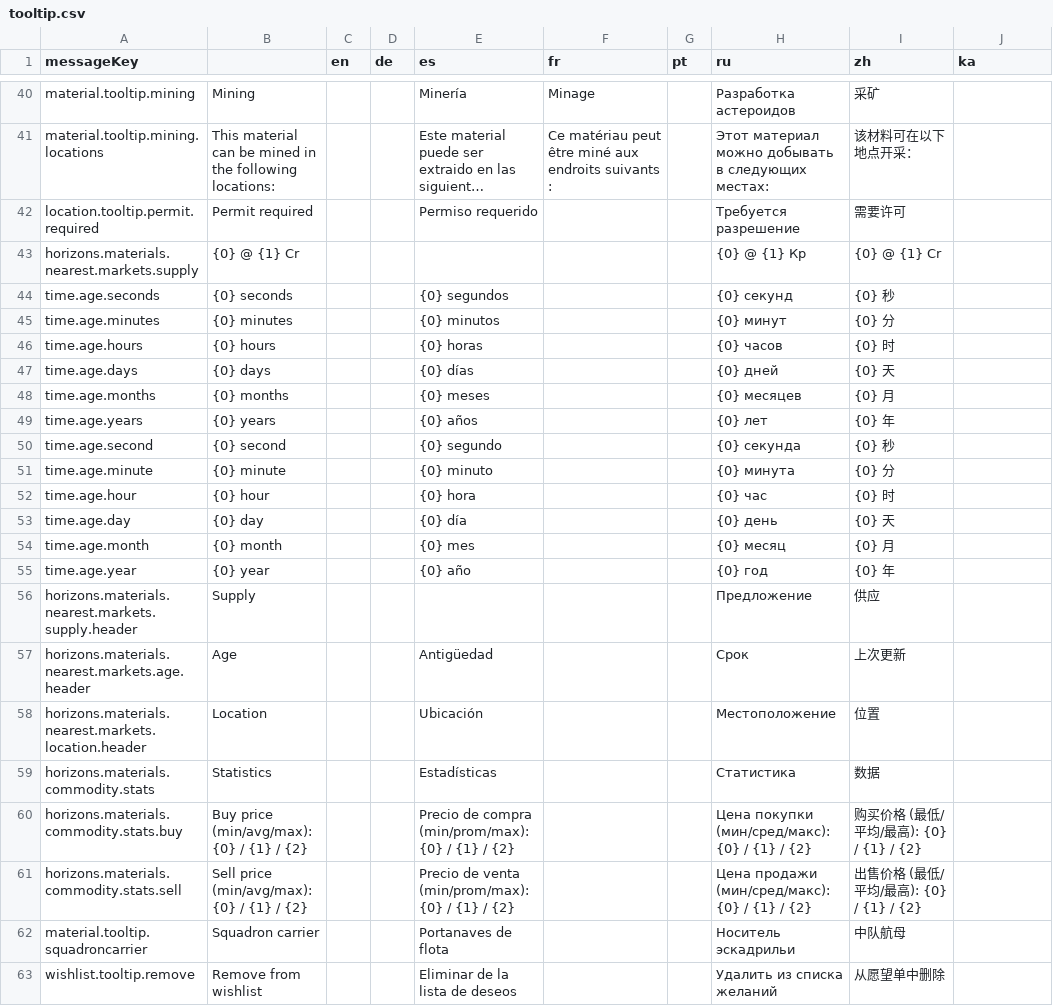
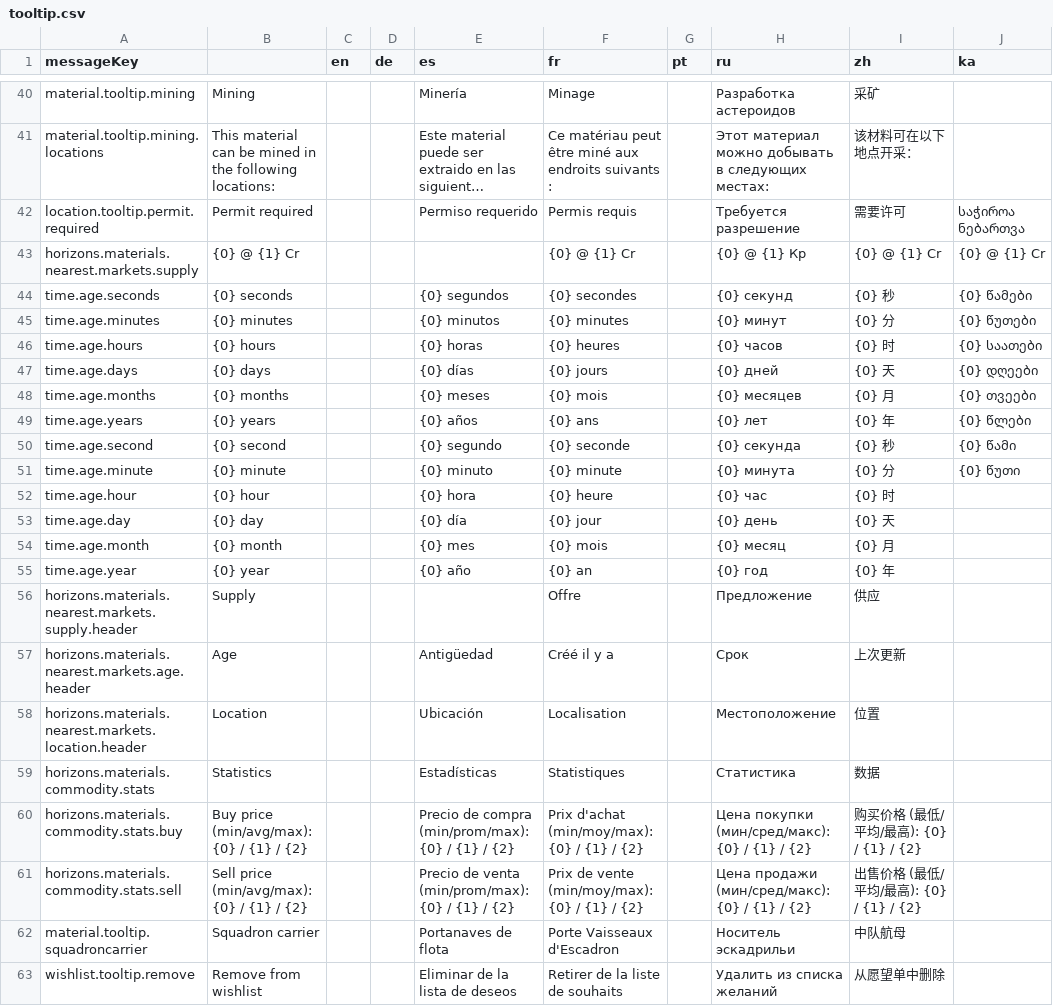
Before and after one commit to jixxed/ed-odyssey-materials-helper, a CSV file: application/src/main/resources/locale/tooltip.csv, drawn as a sheet; only a part is shown, gaps mark what is left out; long unchanged cells end in …; the diff covers the shown part only; the diff names each change by its address in the sheet, - before the commit and + after, or states it on an @@ line.

Commit message:
Update translations from Crowdin

```diff
--- a/application/src/main/resources/locale/tooltip.csv
+++ b/application/src/main/resources/locale/tooltip.csv
-F42 (fr): (empty)
+F42 (fr): Permis requis
-J42 (ka): (empty)
+J42 (ka): საჭიროა ნებართვა
-F43 (fr): (empty)
+F43 (fr): {0} @ {1} Cr
-J43 (ka): (empty)
+J43 (ka): {0} @ {1} Cr
-F44 (fr): (empty)
+F44 (fr): {0} secondes
-J44 (ka): (empty)
+J44 (ka): {0} წამები
-F45 (fr): (empty)
+F45 (fr): {0} minutes
-J45 (ka): (empty)
+J45 (ka): {0} წუთები
-F46 (fr): (empty)
+F46 (fr): {0} heures
-J46 (ka): (empty)
+J46 (ka): {0} საათები
-F47 (fr): (empty)
+F47 (fr): {0} jours
-J47 (ka): (empty)
+J47 (ka): {0} დღეები
-F48 (fr): (empty)
+F48 (fr): {0} mois
-J48 (ka): (empty)
+J48 (ka): {0} თვეები
-F49 (fr): (empty)
+F49 (fr): {0} ans
-J49 (ka): (empty)
+J49 (ka): {0} წლები
-F50 (fr): (empty)
+F50 (fr): {0} seconde
-J50 (ka): (empty)
+J50 (ka): {0} წამი
-F51 (fr): (empty)
+F51 (fr): {0} minute
-J51 (ka): (empty)
+J51 (ka): {0} წუთი
-F52 (fr): (empty)
+F52 (fr): {0} heure
-F53 (fr): (empty)
+F53 (fr): {0} jour
-F54 (fr): (empty)
+F54 (fr): {0} mois
-F55 (fr): (empty)
+F55 (fr): {0} an
-F56 (fr): (empty)
+F56 (fr): Offre
-F57 (fr): (empty)
+F57 (fr): Créé il y a
-F58 (fr): (empty)
+F58 (fr): Localisation
-F59 (fr): (empty)
+F59 (fr): Statistiques
-F60 (fr): (empty)
+F60 (fr): Prix d'achat (min/moy/max): {0} / {1} / {2}
-F61 (fr): (empty)
+F61 (fr): Prix de vente (min/moy/max): {0} / {1} / {2}
-F62 (fr): (empty)
+F62 (fr): Porte Vaisseaux d'Escadron
-F63 (fr): (empty)
+F63 (fr): Retirer de la liste de souhaits
```
Also changed, not shown: 27 edited cells elsewhere in this file, application/src/main/resources/locale/blueprint/horizons/names.csv, application/src/main/resources/locale/material/horizons/spawn.csv, 6 other files.
